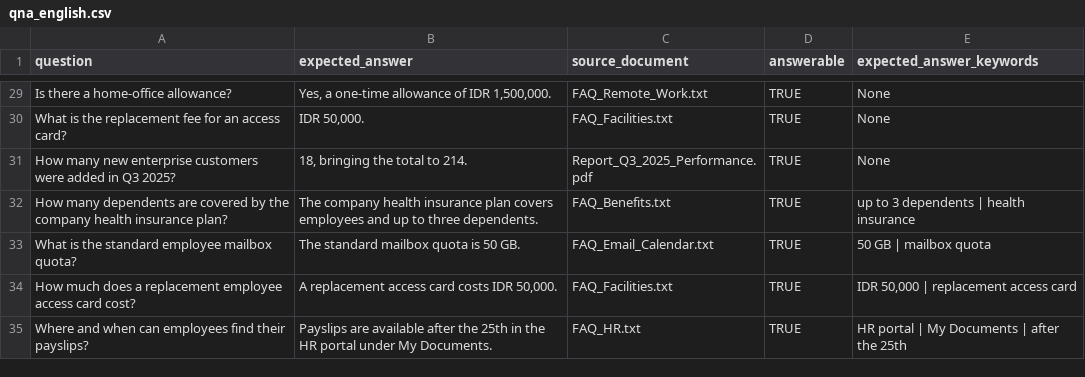
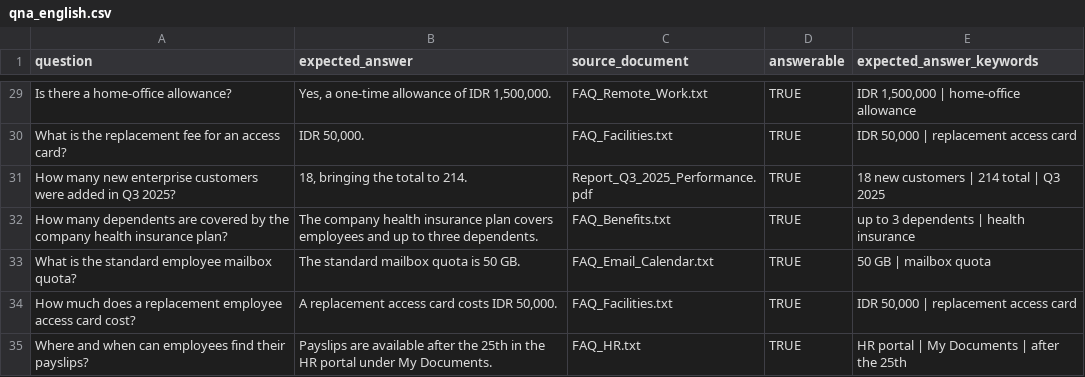
Before and after one commit to andhikaseptiansyah/RAG_LapisAI, a CSV file: evaluation/datasets/raw_user/qna_english.csv, drawn as a sheet; only a part is shown, gaps mark what is left out; the diff covers the shown part only; the diff names each change by its address in the sheet, - before the commit and + after, or states it on an @@ line.

```diff
--- a/evaluation/datasets/raw_user/qna_english.csv
+++ b/evaluation/datasets/raw_user/qna_english.csv
-E29 (expected_answer_keywords): None
+E29 (expected_answer_keywords): IDR 1,500,000 | home-office allowance
-E30 (expected_answer_keywords): None
+E30 (expected_answer_keywords): IDR 50,000 | replacement access card
-E31 (expected_answer_keywords): None
+E31 (expected_answer_keywords): 18 new customers | 214 total | Q3 2025
```
Also changed, not shown: 25 removed rows and 27 edited cells elsewhere in this file, evaluation/datasets/qna_english_user.csv, 19 other files.
